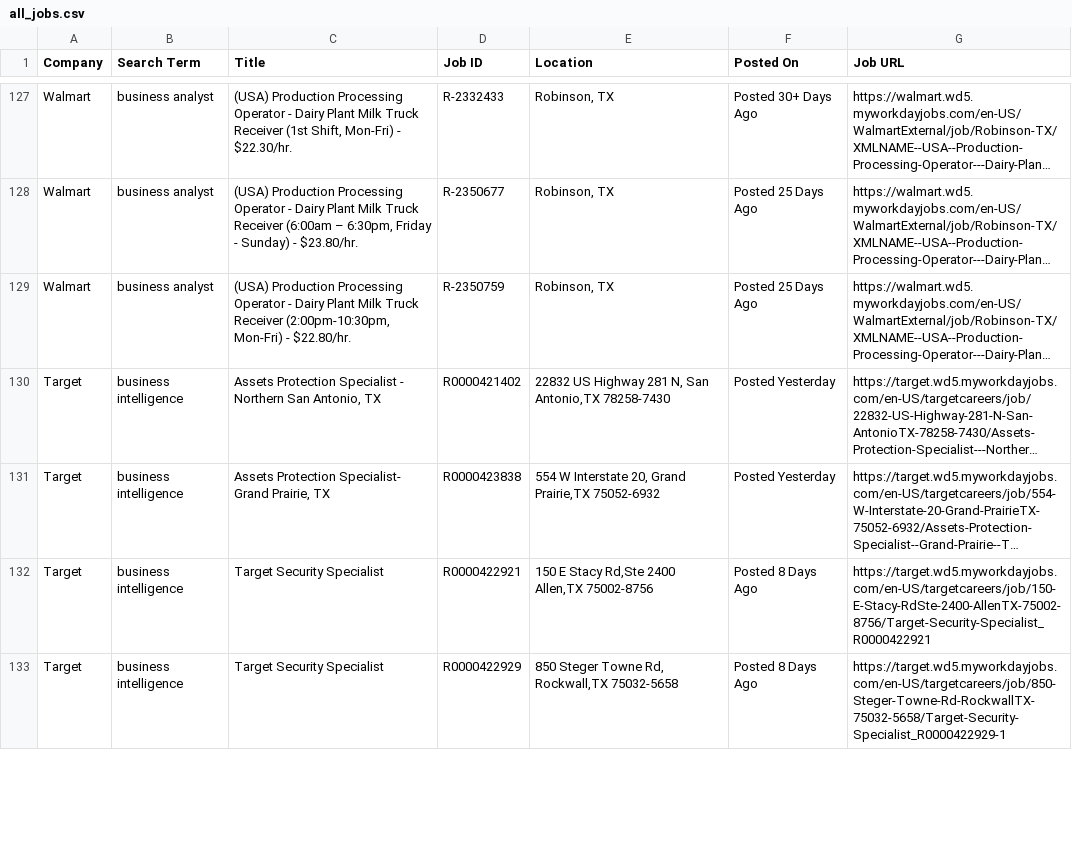
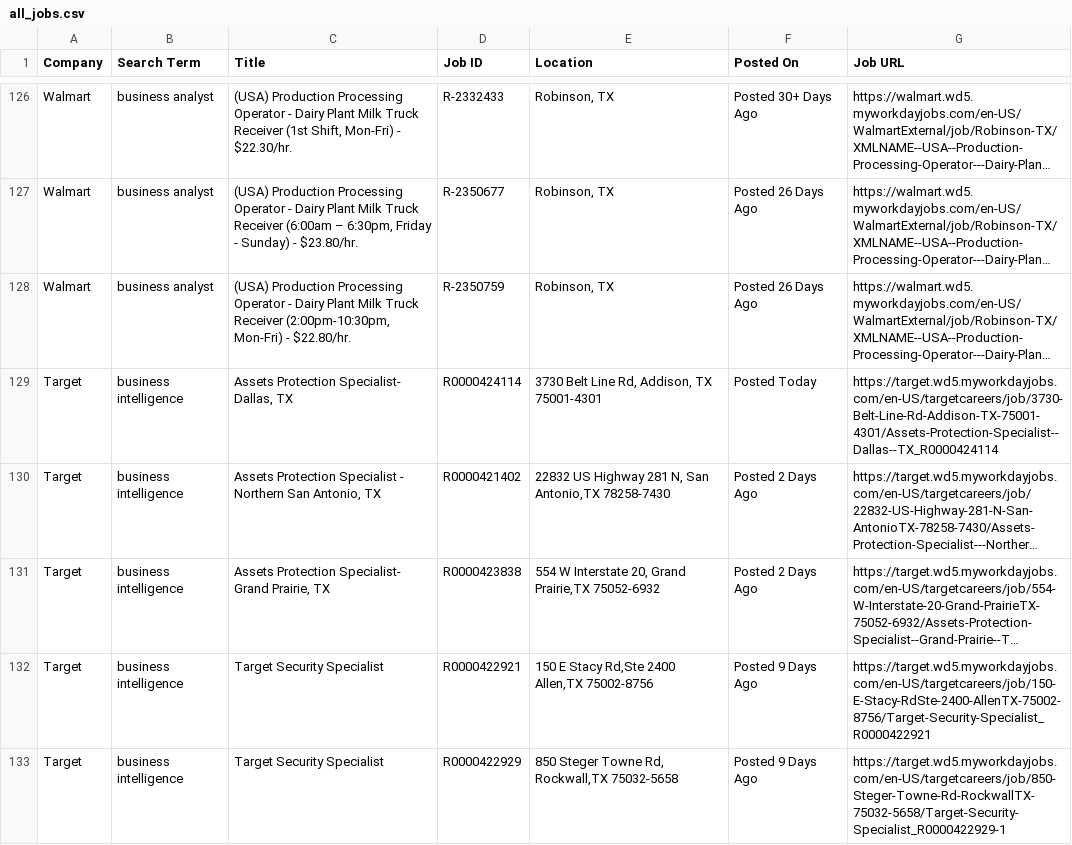
Before and after one commit to melbydick/capstone-test, a CSV file: all_jobs.csv, drawn as a sheet; only a part is shown, gaps mark what is left out; long unchanged cells end in …; addresses are those after the commit; the diff covers the shown part only; the diff names each change by its address in the sheet, - before the commit and + after, or states it on an @@ line.

```diff
--- a/all_jobs.csv
+++ b/all_jobs.csv
-F127:F128 (Posted On): Posted 25 Days Ago
+F127:F128 (Posted On): Posted 26 Days Ago
+row 129: Target | business intelligence | Assets Protection Specialist- Dallas, TX | R0000424114 | 3730 Belt Line Rd, Addison, TX 75001-4301 | Posted Today | https://target.wd5.myworkdayjobs.com/en-US/targetcareers/job/3730-Belt-Line-Rd-Addison-TX-75001-4301/Assets-Protection-Specialist--Dallas--TX_R0000424114
-F130:F131 (Posted On): Posted Yesterday
+F130:F131 (Posted On): Posted 2 Days Ago
-F132:F133 (Posted On): Posted 8 Days Ago
+F132:F133 (Posted On): Posted 9 Days Ago
```
Also changed, not shown: 3 added rows, 5 removed rows and 70 edited cells elsewhere in this file.
